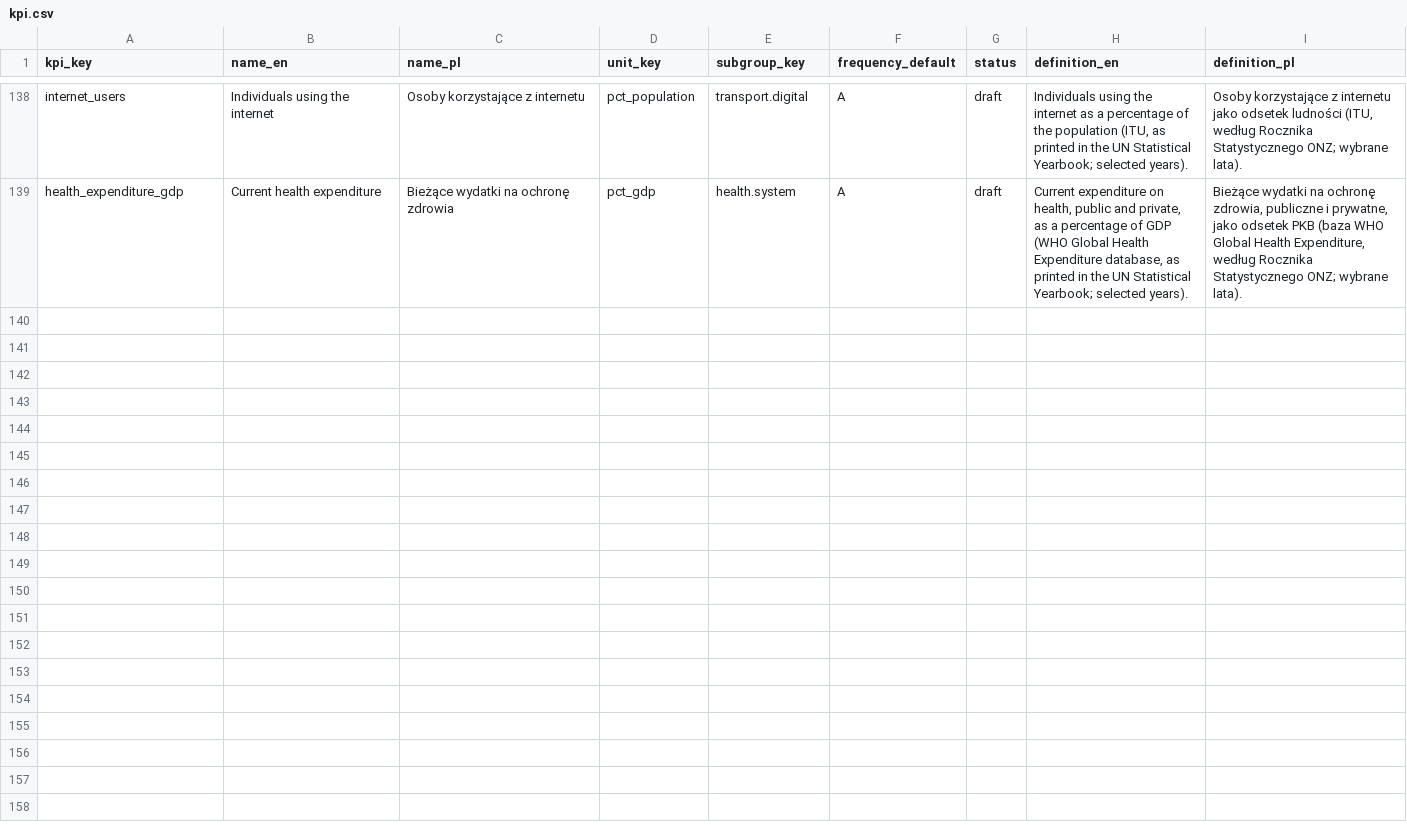
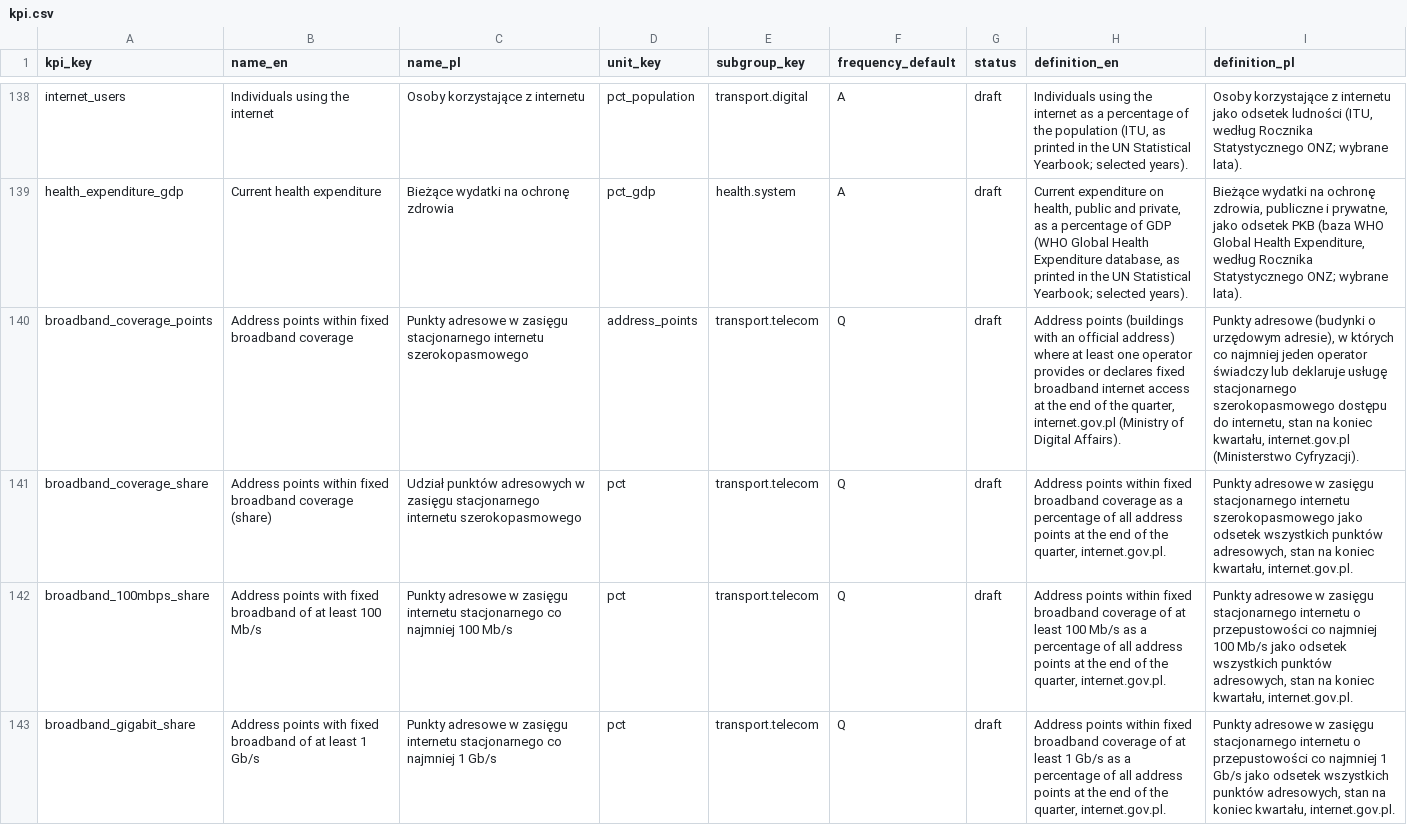
Before and after one commit to zohelo/zohelo-data, a CSV file: warehouse/seeds/kpi.csv, drawn as a sheet; only a part is shown, gaps mark what is left out; the diff names each change by its address in the sheet, - before the commit and + after, or states it on an @@ line.

```diff
--- a/warehouse/seeds/kpi.csv
+++ b/warehouse/seeds/kpi.csv
+row 140: broadband_coverage_points | Address points within fixed broadband coverage | Punkty adresowe w zasięgu stacjonarnego internetu szerokopasmowego | address_points | transport.telecom | Q | draft | Address points (buildings with an official address) where at least one operator provides or declares fixed broadband internet access at the end of the quarter, internet.gov.pl (Ministry of Digital Affairs). | Punkty adresowe (budynki o urzędowym adresie), w których co najmniej jeden operator świadczy lub deklaruje usługę stacjonarnego szerokopasmowego dostępu do internetu, stan na koniec kwartału, internet.gov.pl (Ministerstwo Cyfryzacji).
+row 141: broadband_coverage_share | Address points within fixed broadband coverage (share) | Udział punktów adresowych w zasięgu stacjonarnego internetu szerokopasmowego | pct | transport.telecom | Q | draft | Address points within fixed broadband coverage as a percentage of all address points at the end of the quarter, internet.gov.pl. | Punkty adresowe w zasięgu stacjonarnego internetu szerokopasmowego jako odsetek wszystkich punktów adresowych, stan na koniec kwartału, internet.gov.pl.
+row 142: broadband_100mbps_share | Address points with fixed broadband of at least 100 Mb/s | Punkty adresowe w zasięgu internetu stacjonarnego co najmniej 100 Mb/s | pct | transport.telecom | Q | draft | Address points within fixed broadband coverage of at least 100 Mb/s as a percentage of all address points at the end of the quarter, internet.gov.pl. | Punkty adresowe w zasięgu stacjonarnego internetu o przepustowości co najmniej 100 Mb/s jako odsetek wszystkich punktów adresowych, stan na koniec kwartału, internet.gov.pl.
+row 143: broadband_gigabit_share | Address points with fixed broadband of at least 1 Gb/s | Punkty adresowe w zasięgu internetu stacjonarnego co najmniej 1 Gb/s | pct | transport.telecom | Q | draft | Address points within fixed broadband coverage of at least 1 Gb/s as a percentage of all address points at the end of the quarter, internet.gov.pl. | Punkty adresowe w zasięgu stacjonarnego internetu o przepustowości co najmniej 1 Gb/s jako odsetek wszystkich punktów adresowych, stan na koniec kwartału, internet.gov.pl.
```
Also changed, not shown: warehouse/seeds/kpi_measure.csv, warehouse/seeds/source.csv, 17 other files.
